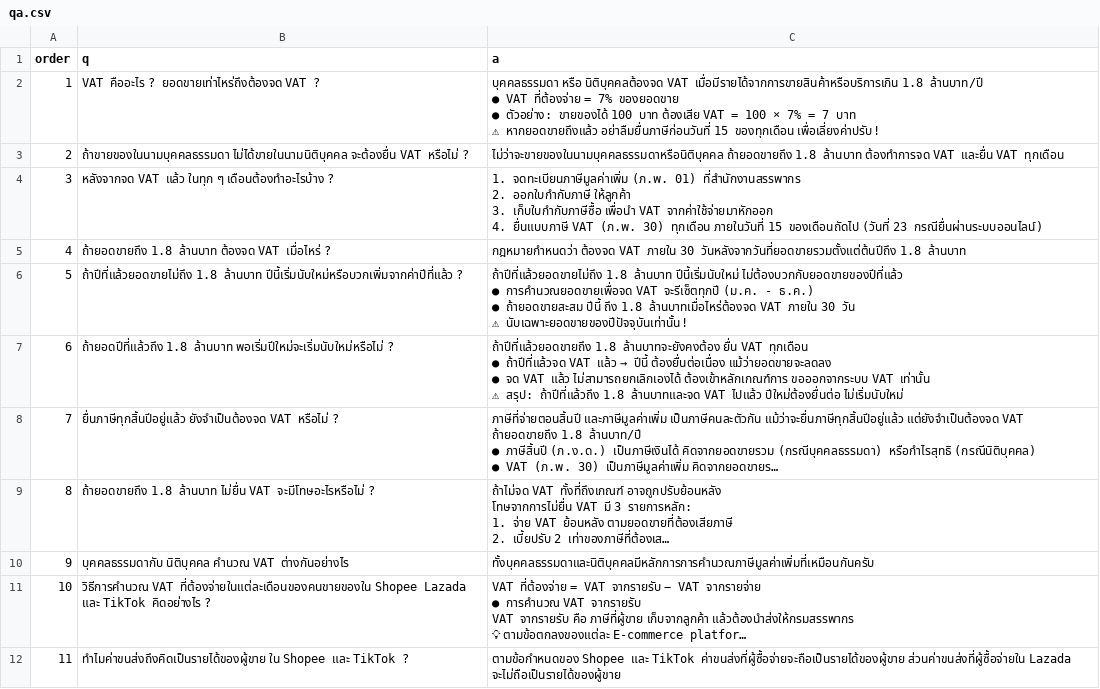
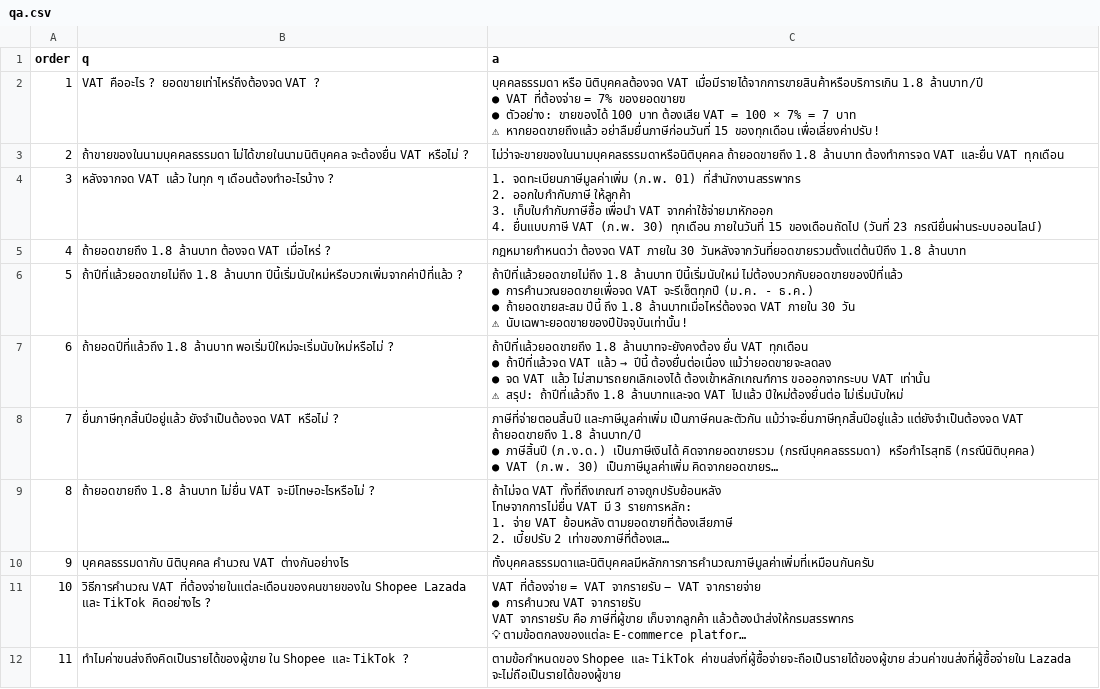
Before and after one commit to kongchatsupasri/vat-cal, a CSV file: qa.csv, drawn as a sheet; long unchanged cells end in …; ↵ is a line break in a cell; the diff names each change by its address in the sheet, - before the commit and + after, or states it on an @@ line.

Commit message:
Update qa.csv

```diff
--- a/qa.csv
+++ b/qa.csv
-C2 (a): …= 7% ของยอดขาย ↵ ● ตัวอย่าง:…
+C2 (a): …= 7% ของยอดขายฃ ↵ ● ตัวอย่าง:…
```
